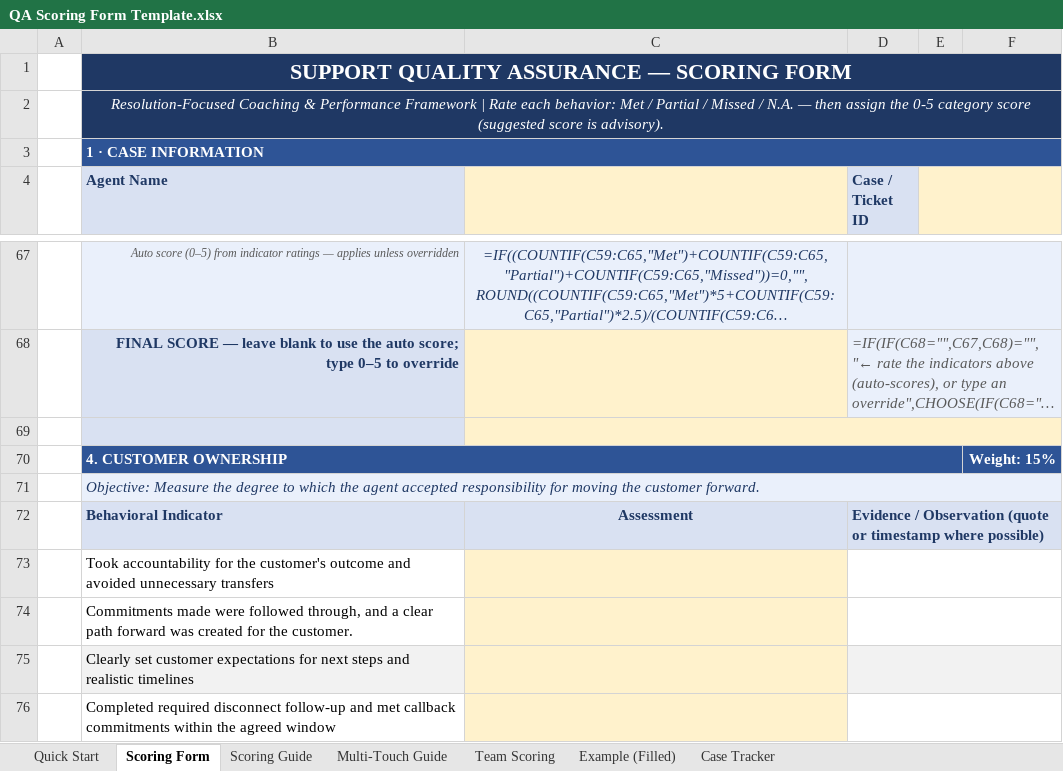
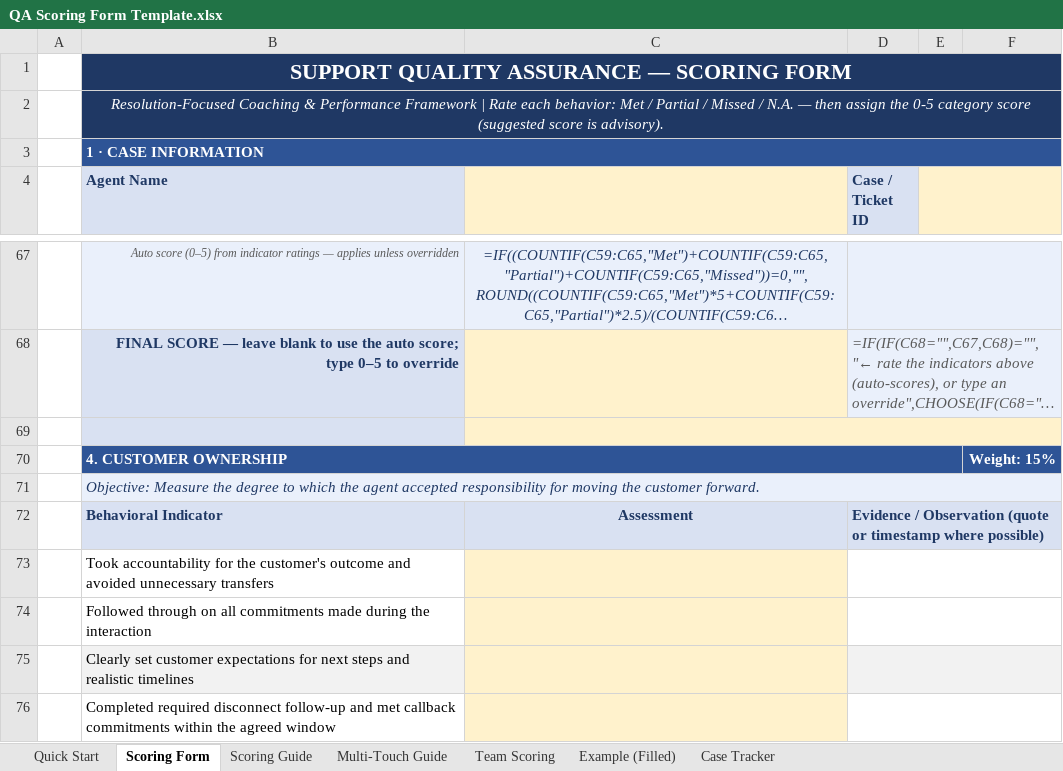
Before and after one commit to edmarpadayhag-vscode/Linksys-QA-Rubric-Form, an Excel workbook: QA Scoring Form Template.xlsx, sheet Scoring Form, drawn as a sheet; only a part is shown, gaps mark what is left out; long unchanged cells end in …; values as stored, in another font and other column widths than the file's, no borders; formulas without a stored value are shown as written; conditional formats not drawn; the diff names each change by its address in the sheet, - before the commit and + after, or states it on an @@ line.

```diff
--- a/QA Scoring Form Template.xlsx (sheet Scoring Form)
+++ b/QA Scoring Form Template.xlsx (sheet Scoring Form)
-B74 (Agent Name): Commitments made were followed through, and a clear path forward was created for the customer.
+B74 (Agent Name): Followed through on all commitments made during the interaction
```
